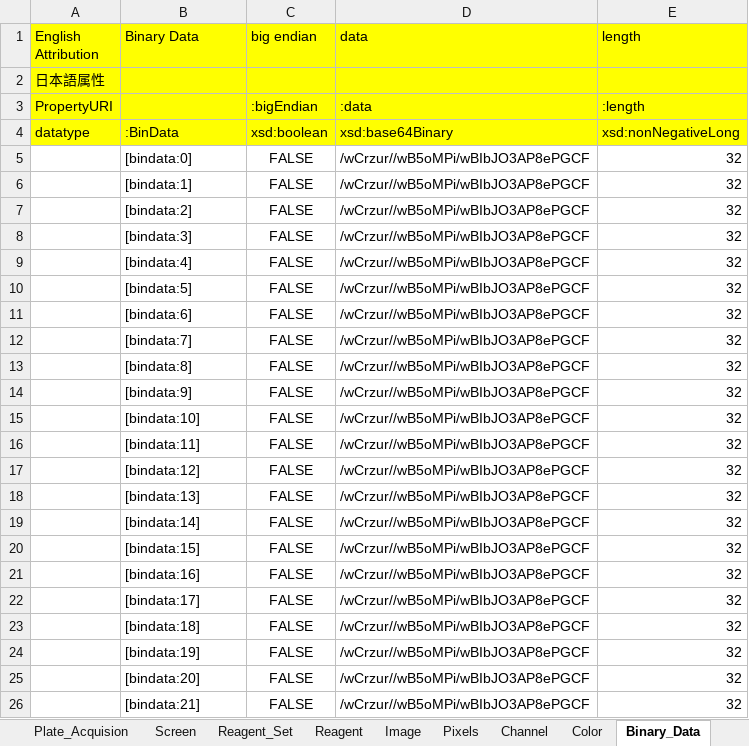
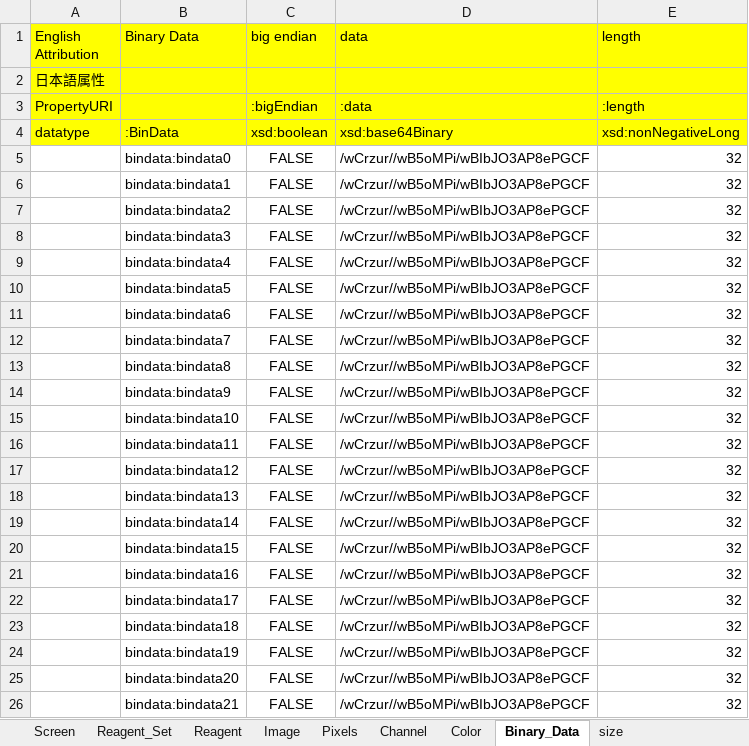
Before and after one commit to German-BioImaging/ome-owl, an Excel workbook: ontology/RIKEN_MetaDatabase_Exccel/2016-06/sample/two-screens-two-plates-four-wells.xlsx, sheet Binary_Data, drawn as a sheet; values as stored, in another font and other column widths than the file's, no borders; the diff names each change by its address in the sheet, - before the commit and + after, or states it on an @@ line.

```diff
--- a/ontology/RIKEN_MetaDatabase_Exccel/2016-06/sample/two-screens-two-plates-four-wells.xlsx (sheet Binary_Data)
+++ b/ontology/RIKEN_MetaDatabase_Exccel/2016-06/sample/two-screens-two-plates-four-wells.xlsx (sheet Binary_Data)
-B5 (Binary Data): [bindata:0]
+B5 (Binary Data): bindata:bindata0
-B6 (Binary Data): [bindata:1]
+B6 (Binary Data): bindata:bindata1
-B7 (Binary Data): [bindata:2]
+B7 (Binary Data): bindata:bindata2
-B8 (Binary Data): [bindata:3]
+B8 (Binary Data): bindata:bindata3
-B9 (Binary Data): [bindata:4]
+B9 (Binary Data): bindata:bindata4
-B10 (Binary Data): [bindata:5]
+B10 (Binary Data): bindata:bindata5
-B11 (Binary Data): [bindata:6]
+B11 (Binary Data): bindata:bindata6
-B12 (Binary Data): [bindata:7]
+B12 (Binary Data): bindata:bindata7
-B13 (Binary Data): [bindata:8]
+B13 (Binary Data): bindata:bindata8
-B14 (Binary Data): [bindata:9]
+B14 (Binary Data): bindata:bindata9
-B15 (Binary Data): [bindata:10]
+B15 (Binary Data): bindata:bindata10
-B16 (Binary Data): [bindata:11]
+B16 (Binary Data): bindata:bindata11
-B17 (Binary Data): [bindata:12]
+B17 (Binary Data): bindata:bindata12
-B18 (Binary Data): [bindata:13]
+B18 (Binary Data): bindata:bindata13
-B19 (Binary Data): [bindata:14]
+B19 (Binary Data): bindata:bindata14
-B20 (Binary Data): [bindata:15]
+B20 (Binary Data): bindata:bindata15
-B21 (Binary Data): [bindata:16]
+B21 (Binary Data): bindata:bindata16
-B22 (Binary Data): [bindata:17]
+B22 (Binary Data): bindata:bindata17
-B23 (Binary Data): [bindata:18]
+B23 (Binary Data): bindata:bindata18
-B24 (Binary Data): [bindata:19]
+B24 (Binary Data): bindata:bindata19
-B25 (Binary Data): [bindata:20]
+B25 (Binary Data): bindata:bindata20
-B26 (Binary Data): [bindata:21]
+B26 (Binary Data): bindata:bindata21
```
Also changed, not shown: sheet Pixels, sheet Well, sheet Plate_Acquisition, sheet Channel, sheet Well_Sample, sheet Image, 4 more sheets, other sheet tabs, ontology/RIKEN_MetaDatabase_Exccel/2016-06/sample/instrument-units-alternate.xlsx, ontology/RIKEN_MetaDatabase_Exccel/2016-06/sample/instrument.xlsx, 36 other files.
